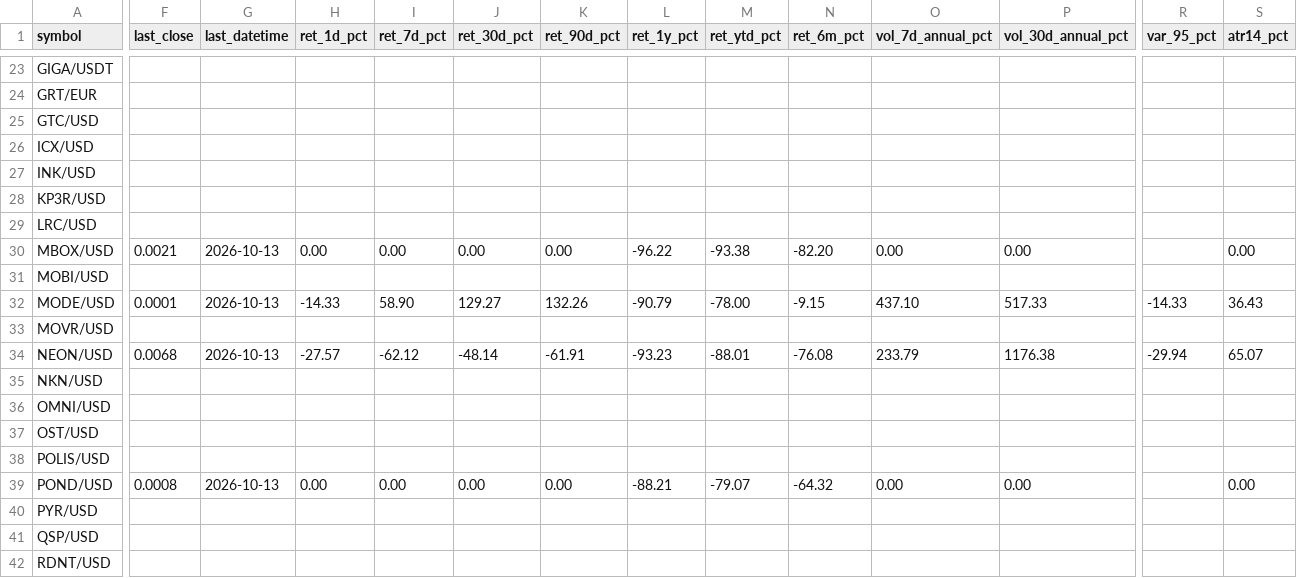
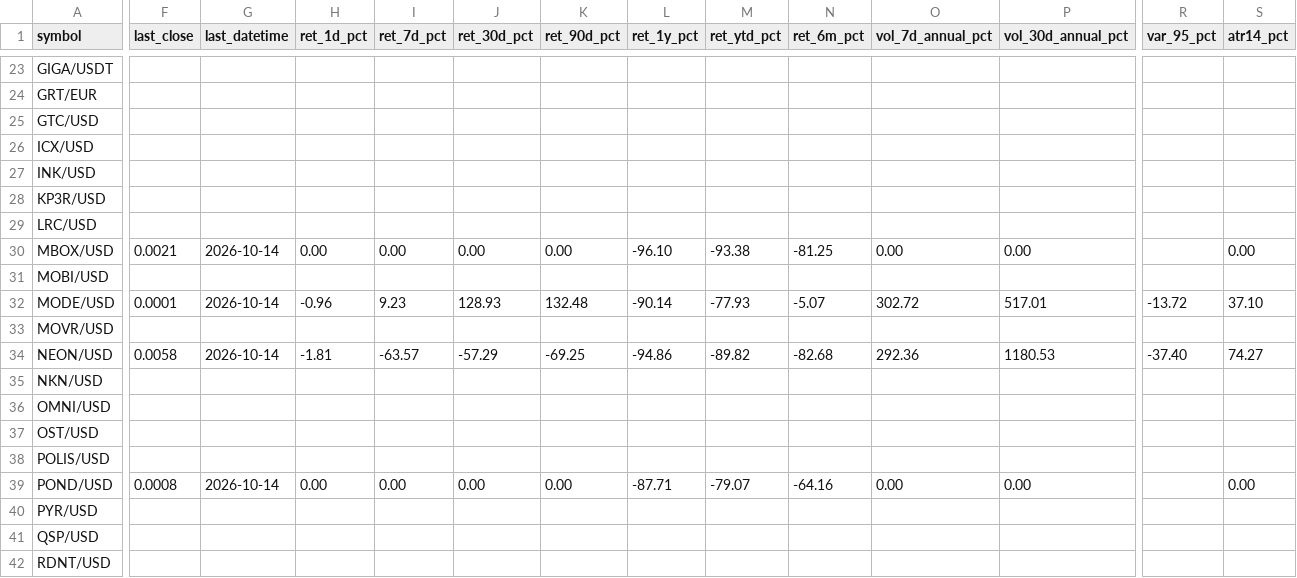
Before and after one commit to Bencode92/stock-analysis-platform, a CSV file: data/filtered/Crypto_rejected_volatility.csv, drawn as a sheet; only a part is shown, gaps mark what is left out; the diff covers the shown part only; the diff names each change by its address in the sheet, - before the commit and + after, or states it on an @@ line.

```diff
--- a/data/filtered/Crypto_rejected_volatility.csv
+++ b/data/filtered/Crypto_rejected_volatility.csv
-G30 (last_datetime): 2026-10-13
+G30 (last_datetime): 2026-10-14
-L30 (ret_1y_pct): -96.22
+L30 (ret_1y_pct): -96.10
-N30 (ret_6m_pct): -82.20
+N30 (ret_6m_pct): -81.25
-G32 (last_datetime): 2026-10-13
+G32 (last_datetime): 2026-10-14
-H32 (ret_1d_pct): -14.33
+H32 (ret_1d_pct): -0.96
-I32 (ret_7d_pct): 58.90
+I32 (ret_7d_pct): 9.23
-J32 (ret_30d_pct): 129.27
+J32 (ret_30d_pct): 128.93
-K32 (ret_90d_pct): 132.26
+K32 (ret_90d_pct): 132.48
-L32 (ret_1y_pct): -90.79
+L32 (ret_1y_pct): -90.14
-M32 (ret_ytd_pct): -78.00
+M32 (ret_ytd_pct): -77.93
-N32 (ret_6m_pct): -9.15
+N32 (ret_6m_pct): -5.07
-O32 (vol_7d_annual_pct): 437.10
+O32 (vol_7d_annual_pct): 302.72
-P32 (vol_30d_annual_pct): 517.33
+P32 (vol_30d_annual_pct): 517.01
-R32 (var_95_pct): -14.33
+R32 (var_95_pct): -13.72
-S32 (atr14_pct): 36.43
+S32 (atr14_pct): 37.10
-F34 (last_close): 0.0068
+F34 (last_close): 0.0058
-G34 (last_datetime): 2026-10-13
+G34 (last_datetime): 2026-10-14
-H34 (ret_1d_pct): -27.57
+H34 (ret_1d_pct): -1.81
-I34 (ret_7d_pct): -62.12
+I34 (ret_7d_pct): -63.57
-J34 (ret_30d_pct): -48.14
+J34 (ret_30d_pct): -57.29
-K34 (ret_90d_pct): -61.91
+K34 (ret_90d_pct): -69.25
-L34 (ret_1y_pct): -93.23
+L34 (ret_1y_pct): -94.86
-M34 (ret_ytd_pct): -88.01
+M34 (ret_ytd_pct): -89.82
-N34 (ret_6m_pct): -76.08
+N34 (ret_6m_pct): -82.68
-O34 (vol_7d_annual_pct): 233.79
+O34 (vol_7d_annual_pct): 292.36
-P34 (vol_30d_annual_pct): 1176.38
+P34 (vol_30d_annual_pct): 1180.53
-R34 (var_95_pct): -29.94
+R34 (var_95_pct): -37.40
-S34 (atr14_pct): 65.07
+S34 (atr14_pct): 74.27
-G39 (last_datetime): 2026-10-13
+G39 (last_datetime): 2026-10-14
-L39 (ret_1y_pct): -88.21
+L39 (ret_1y_pct): -87.71
-N39 (ret_6m_pct): -64.32
+N39 (ret_6m_pct): -64.16
```
Also changed, not shown: 3 edited cells elsewhere in this file, data/filtered/Crypto_filtered_volatility.csv, data/filtered/Top10_momentum.csv, 3 other files.
